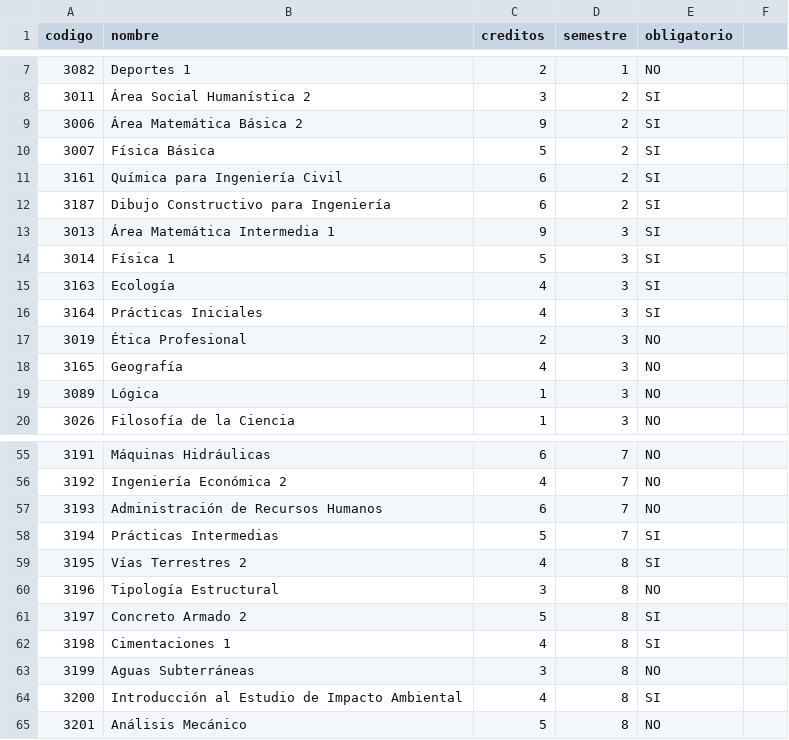
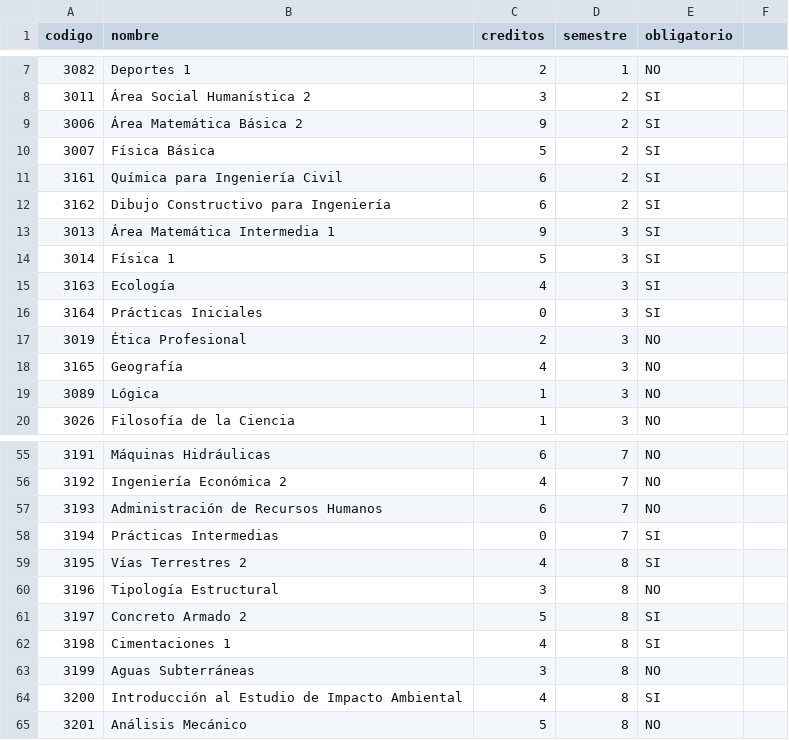
Before and after one commit to luisbaquiax/practica1-IA1, a CSV file: csv/pensum/pensum_civil.csv, drawn as a sheet; only a part is shown, gaps mark what is left out.

```diff
--- a/csv/pensum/pensum_civil.csv
+++ b/csv/pensum/pensum_civil.csv
@@ -11,3 +11,3 @@ codigo,nombre,creditos,semestre,obligatorio
 3161,Química para Ingeniería Civil,6,2,SI
-3187,Dibujo Constructivo para Ingeniería,6,2,SI
+3162,Dibujo Constructivo para Ingeniería,6,2,SI
 3013,Área Matemática Intermedia 1,9,3,SI
@@ -15,3 +15,3 @@ codigo,nombre,creditos,semestre,obligatorio
 3163,Ecología,4,3,SI
-3164,Prácticas Iniciales,4,3,SI
+3164,Prácticas Iniciales,0,3,SI
 3019,Ética Profesional,2,3,NO
@@ -57,3 +57,3 @@ codigo,nombre,creditos,semestre,obligatorio
 3193,Administración de Recursos Humanos,6,7,NO
-3194,Prácticas Intermedias,5,7,SI
+3194,Prácticas Intermedias,0,7,SI
 3195,Vías Terrestres 2,4,8,SI
```
Also changed, not shown: csv/pensum/pensum_industrial.csv, csv/prerequisito/prre_civil.csv, 45 other files.
